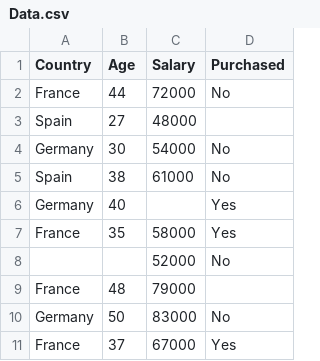
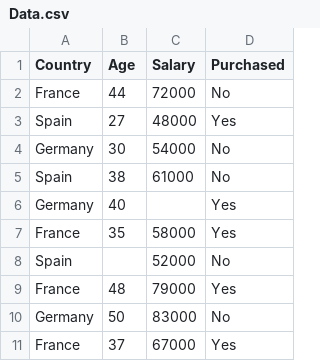
Before and after one commit to sukhioo7/pandas_data, a CSV file: Data.csv, drawn as a sheet.

Commit message:
Update Data.csv

```diff
--- a/Data.csv
+++ b/Data.csv
@@ -2,3 +2,3 @@ Country,Age,Salary,Purchased
 France,44,72000,No
-Spain,27,48000,
+Spain,27,48000,Yes
 Germany,30,54000,No
@@ -7,4 +7,4 @@ Germany,40,,Yes
 France,35,58000,Yes
-,,52000,No
-France,48,79000,
+Spain,,52000,No
+France,48,79000,Yes
 Germany,50,83000,No
```
